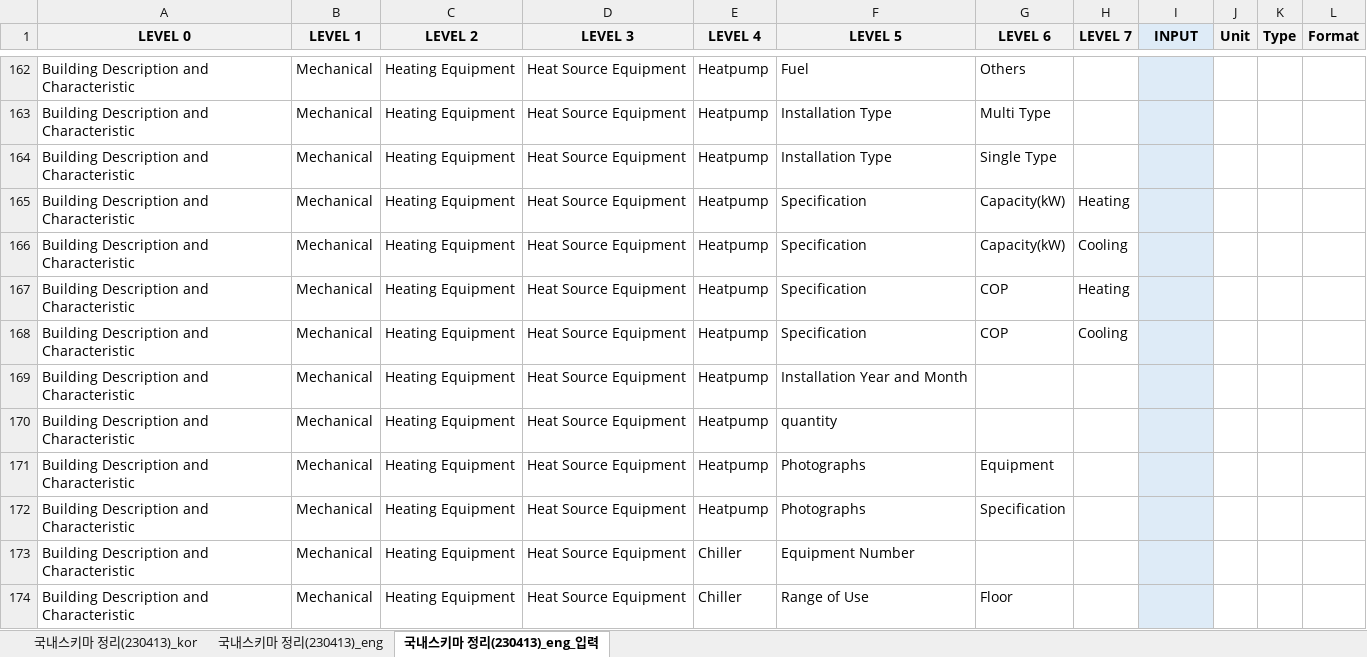
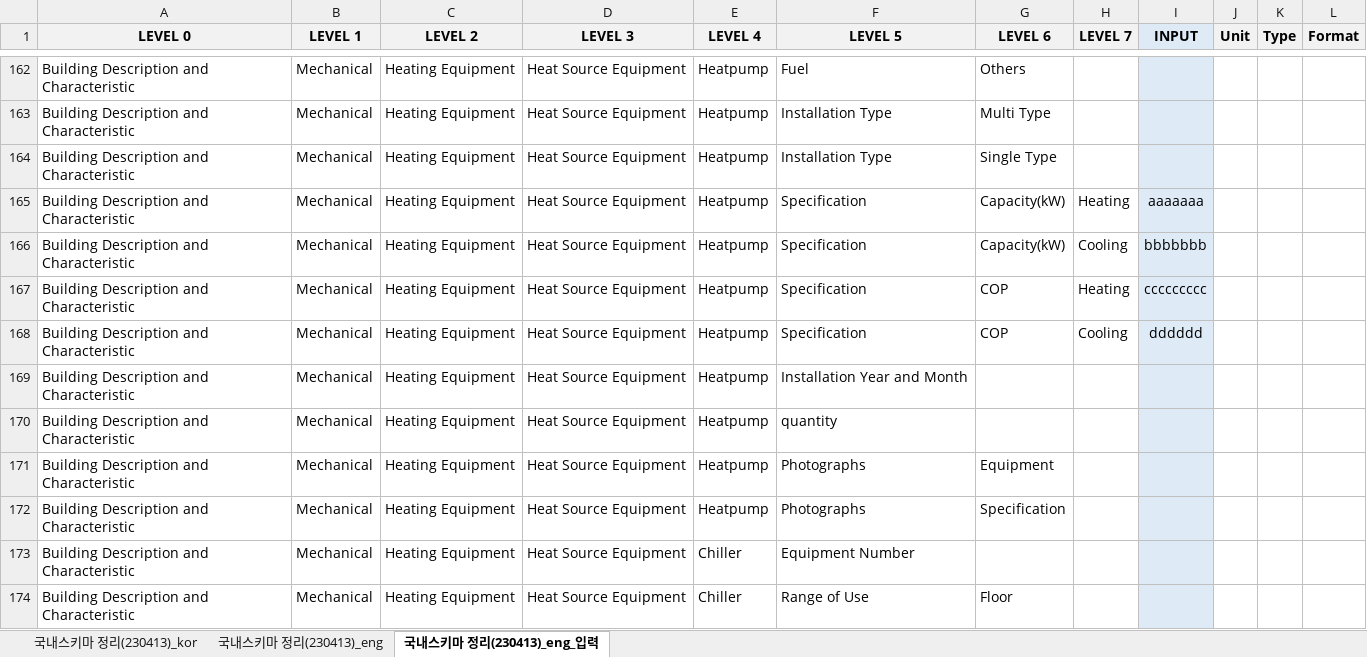
Before and after one commit to MsOffice96/xmlConverter, an Excel workbook: energyData.xlsx, sheet 국내스키마 정리(230413)_eng_입력, drawn as a sheet; only a part is shown, gaps mark what is left out; values as stored, in another font and other column widths than the file's, no borders; the diff names each change by its address in the sheet, - before the commit and + after, or states it on an @@ line.

Commit message:
protoType

```diff
--- a/energyData.xlsx (sheet 국내스키마 정리(230413)_eng_입력)
+++ b/energyData.xlsx (sheet 국내스키마 정리(230413)_eng_입력)
-I165 (INPUT): (empty)
+I165 (INPUT): aaaaaaa
-I166 (INPUT): (empty)
+I166 (INPUT): bbbbbbb
-I167 (INPUT): (empty)
+I167 (INPUT): ccccccccc
-I168 (INPUT): (empty)
+I168 (INPUT): dddddd
```
Also changed, not shown: 6 other files.
